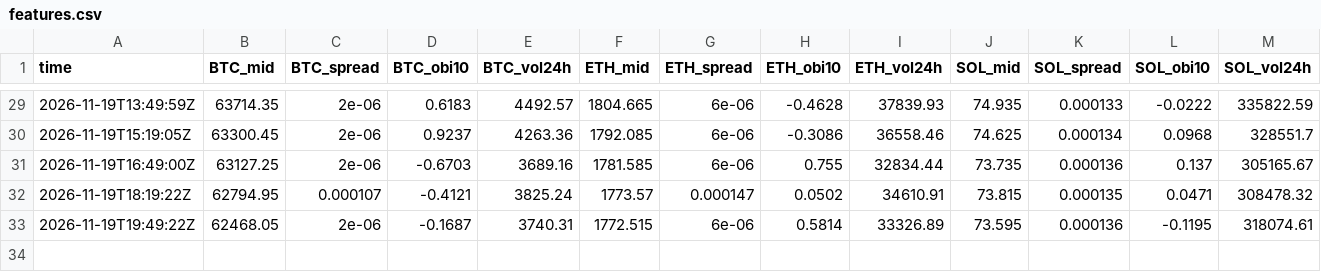
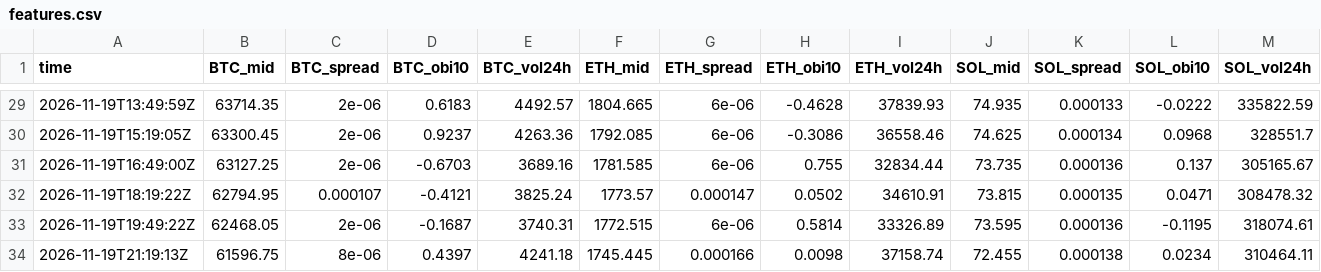
Before and after one commit to polyglyphanalytica/proptrade, a CSV file: data/features.csv, drawn as a sheet; only a part is shown, gaps mark what is left out; rows hold the shown columns only; the diff names each change by its address in the sheet, - before the commit and + after, or states it on an @@ line.

```diff
--- a/data/features.csv
+++ b/data/features.csv
+row 34: 2026-11-19T21:19:13Z | 61596.75 | 8e-06 | 0.4397 | 4241.18 | 1745.445 | 0.000166 | 0.0098 | 37158.74 | 72.455 | 0.000138 | 0.0234 | 310464.11
```
Also changed, not shown: data/equity.csv, data/polymarket.csv, 3 other files.
